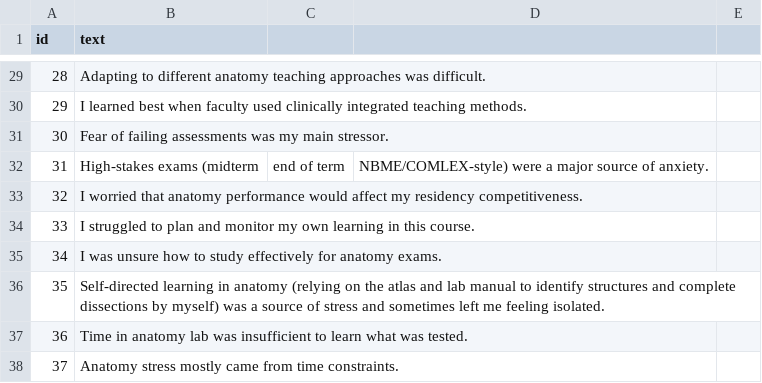
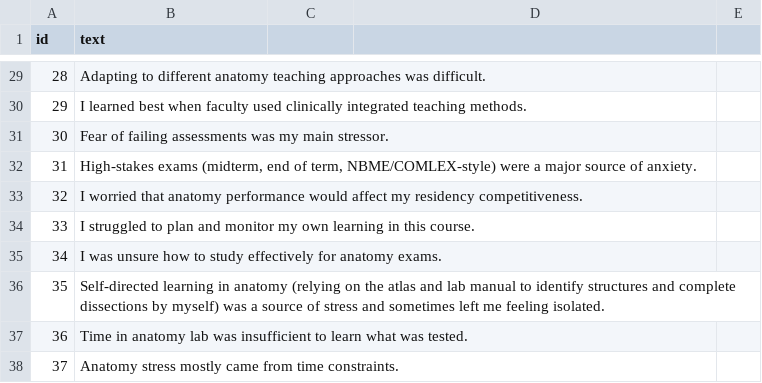
Before and after one commit to droboadum/Anatomy-Stressors-Q-Sort, a CSV file: statements.csv, drawn as a sheet; only a part is shown, gaps mark what is left out.

Commit message:
Update statements.csv

```diff
--- a/statements.csv
+++ b/statements.csv
@@ -31,3 +31,3 @@ id,text
 30,Fear of failing assessments was my main stressor.
-31,High-stakes exams  (midterm, end of term, NBME/COMLEX-style) were a major source of anxiety.
+31,"High-stakes exams  (midterm, end of term, NBME/COMLEX-style) were a major source of anxiety."
 32,I worried that anatomy performance would affect my residency competitiveness.
```
